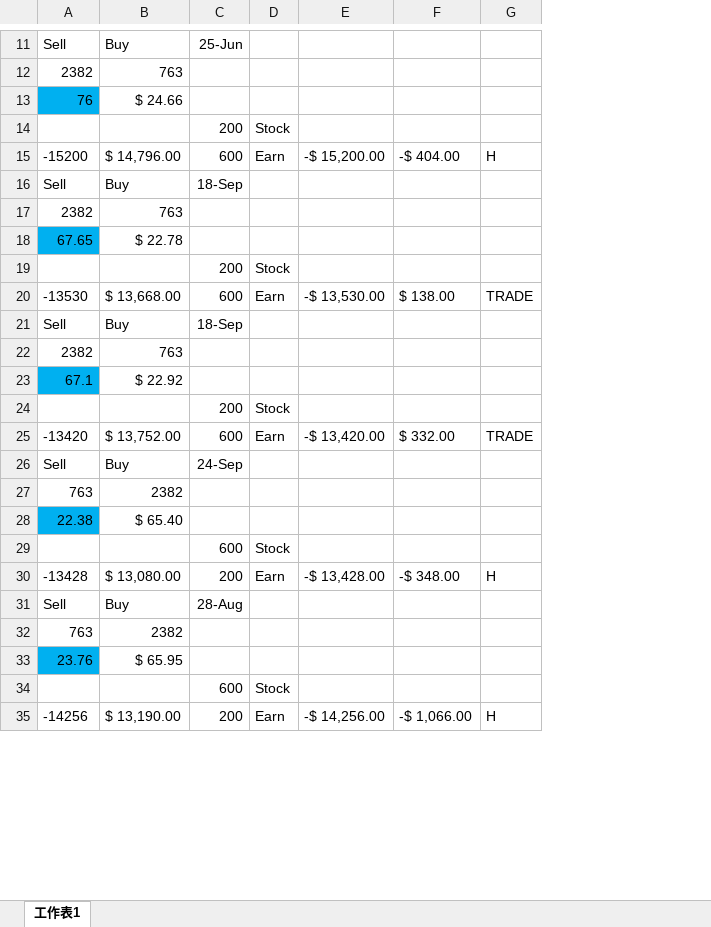
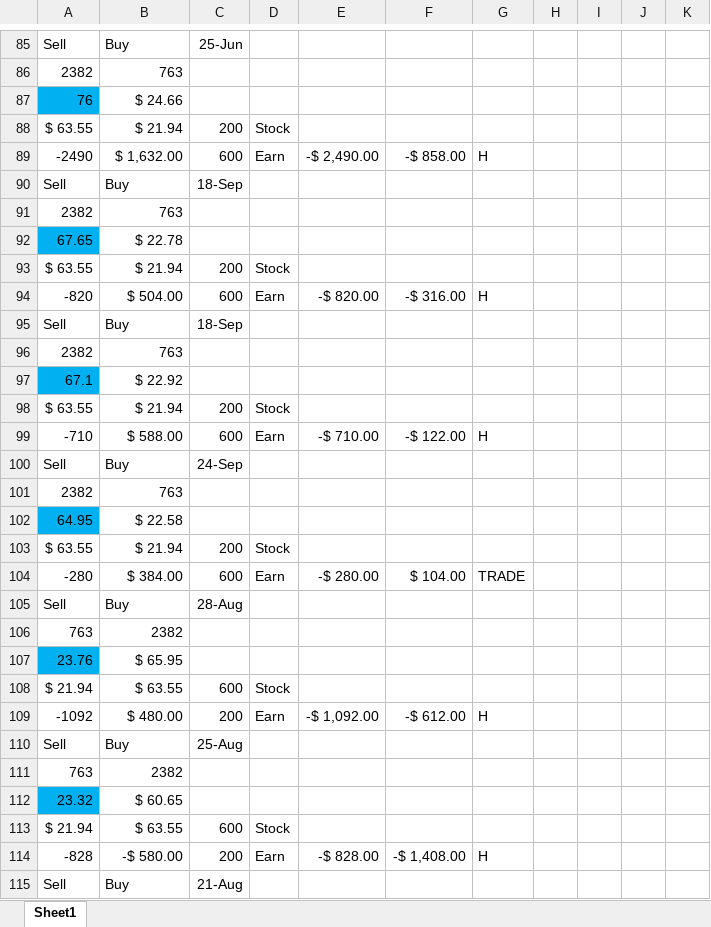
Before and after one commit to chuckchanchi-cpu/openchucktrade, an Excel workbook: data/Record_Sept-24.xlsx, sheet Sheet1, drawn as a sheet; only a part is shown, gaps mark what is left out; values as stored, in another font and other column widths than the file's, no borders; charts and pictures and conditional formats not drawn; removed rows and columns are numbered as before the commit, all else as after; the diff covers the shown part only; the diff names each change by its address in the sheet, - before the commit and + after, or states it on an @@ line.

```diff
--- a/data/Record_Sept-24.xlsx (sheet Sheet1)
+++ b/data/Record_Sept-24.xlsx (sheet Sheet1)
-sheet tab: 工作表1
+sheet tab: Sheet1
-column E, row 15: -$ 15,200.00; row 35: -$ 14,256.00
-column F, row 15: -$ 404.00; row 35: -$ 1,066.00
+column E, row 89: -$ 2,490.00; row 109: -$ 1,092.00
+column F, row 89: -$ 858.00; row 109: -$ 612.00
+column H, empty
+column I, empty
+column J, empty
+column K, empty
-A88: (empty)
+A88: $ 63.55
-B88: (empty)
+B88: $ 21.94
-A89: -15200
+A89: -2490
-B89: $ 14,796.00
+B89: $ 1,632.00
-A93: (empty)
+A93: $ 63.55
-B93: (empty)
+B93: $ 21.94
-row 20: -13530 | $ 13,668.00 | 600 | Earn | -$ 13,530.00 | $ 138.00 | TRADE
+row 94: -820 | $ 504.00 | 600 | Earn | -$ 820.00 | -$ 316.00 | H
-A98: (empty)
+A98: $ 63.55
-B98: (empty)
+B98: $ 21.94
-row 25: -13420 | $ 13,752.00 | 600 | Earn | -$ 13,420.00 | $ 332.00 | TRADE
+row 99: -710 | $ 588.00 | 600 | Earn | -$ 710.00 | -$ 122.00 | H
@@ row 27 moved to row 76: 763 @@
-row 28: 22.38 | $ 65.40
-row 29:  |  | 600 | Stock
-row 30: -13428 | $ 13,080.00 | 200 | Earn | -$ 13,428.00 | -$ 348.00 | H
+row 101: 2382 | 763
+row 102: 64.95 | $ 22.58
+row 103: $ 63.55 | $ 21.94 | 200 | Stock
+row 104: -280 | $ 384.00 | 600 | Earn | -$ 280.00 | $ 104.00 | TRADE
-A108: (empty)
+A108: $ 21.94
-B108: (empty)
+B108: $ 63.55
-A109: -14256
+A109: -1092
-B109: $ 13,190.00
+B109: $ 480.00
+row 110: Sell | Buy | 25-Aug
+row 111: 763 | 2382
+row 112: 23.32 | $ 60.65
+row 113: $ 21.94 | $ 63.55 | 600 | Stock
+row 114: -828 | -$ 580.00 | 200 | Earn | -$ 828.00 | -$ 1,408.00 | H
+row 115: Sell | Buy | 21-Aug
```
Also changed, not shown: 433 added rows, 34 removed rows, 2 moved rows and 47 edited cells elsewhere in this sheet, formulas that keep their value, charts or pictures, 1 other file.
